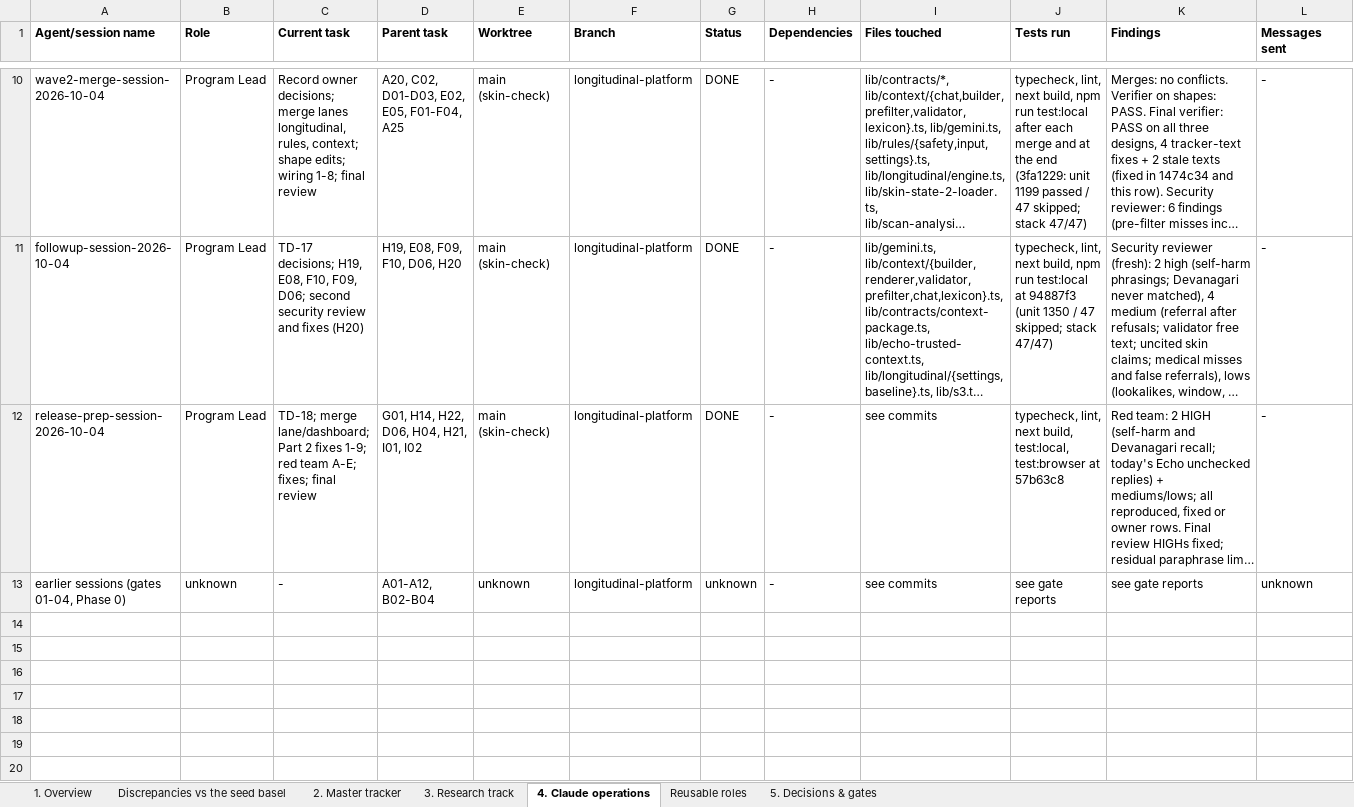
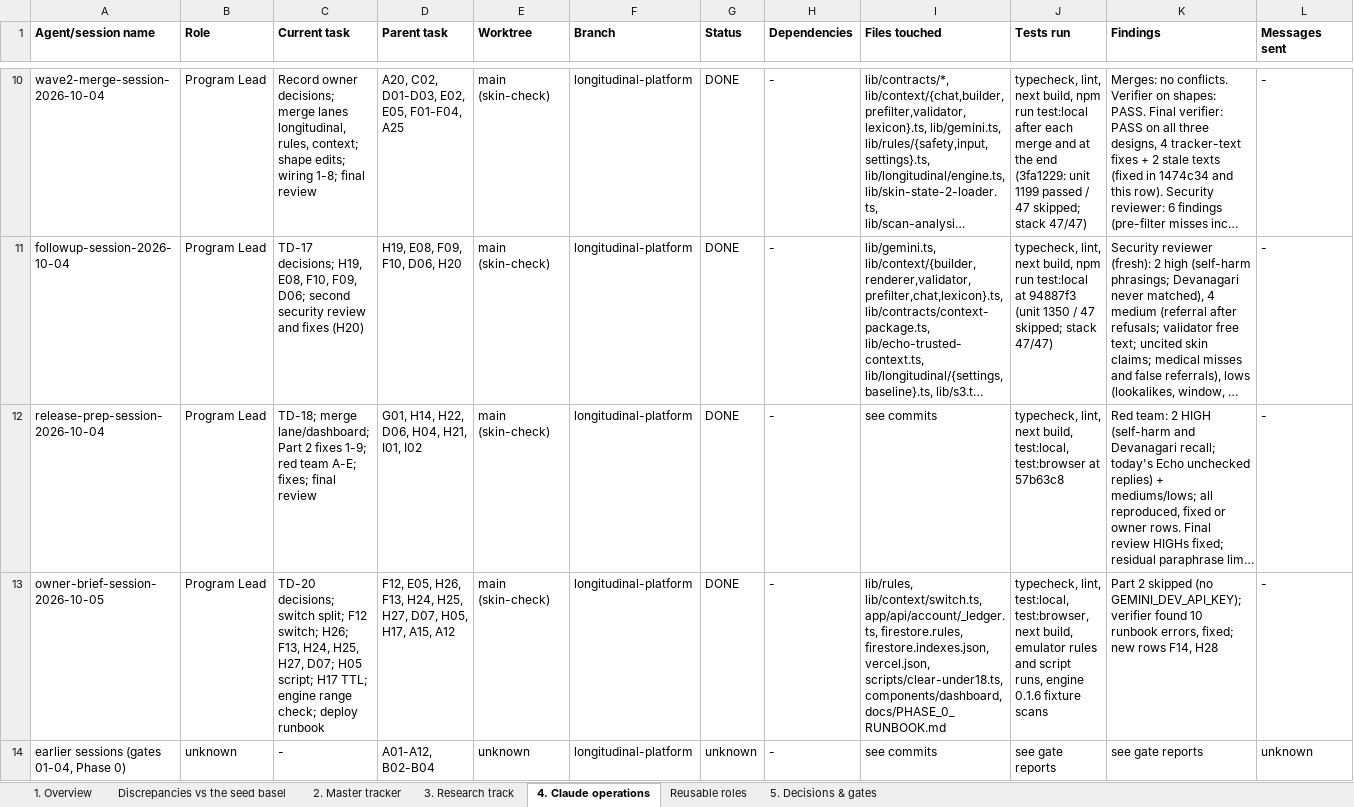
Before and after one commit to Divit-aggarwal/skin-check, an Excel workbook: docs/PROJECT_SKIN_EXECUTION_TRACKER.xlsx, sheet 4. Claude operations, drawn as a sheet; only a part is shown, gaps mark what is left out; long unchanged cells end in …; values as stored, in another font and other column widths than the file's, no borders; rows hold the shown columns only; the diff names each change by its address in the sheet, - before the commit and + after, or states it on an @@ line.

```diff
--- a/docs/PROJECT_SKIN_EXECUTION_TRACKER.xlsx (sheet 4. Claude operations)
+++ b/docs/PROJECT_SKIN_EXECUTION_TRACKER.xlsx (sheet 4. Claude operations)
+row 13: owner-brief-session-2026-10-05 | Program Lead | TD-20 decisions; switch split; F12 switch; H26; F13, H24, H25, H27, D07; H05 script; H17 TTL; engine range check; deploy runbook | F12, E05, H26, F13, H24, H25, H27, D07, H05, H17, A15, A12 | main (skin-check) | longitudinal-platform | DONE | - | lib/rules, lib/context/switch.ts, app/api/account/_ledger.ts, firestore.rules, firestore.indexes.json, vercel.json, scripts/clear-under18.ts, components/dashboard, docs/PHASE_0_RUNBOOK.md | typecheck, lint, test:local, test:browser, next build, emulator rules and script runs, engine 0.1.6 fixture scans | Part 2 skipped (no GEMINI_DEV_API_KEY); verifier found 10 runbook errors, fixed; new rows F14, H28 | -
```
Also changed, not shown: sheet 2. Master tracker, sheet 1. Overview, 5 other files.
